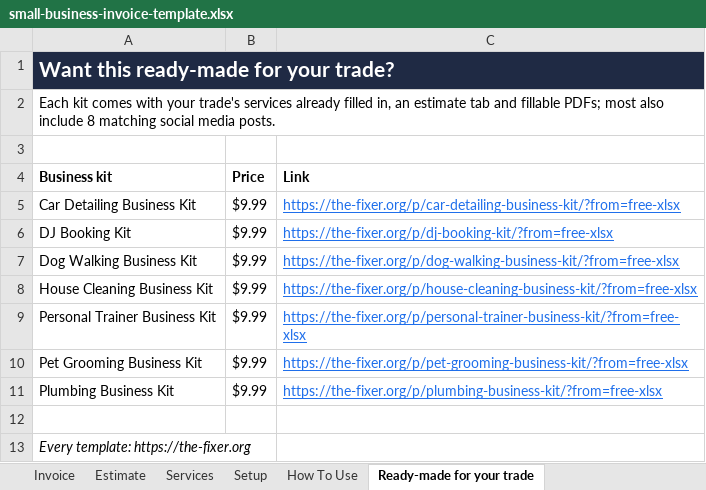
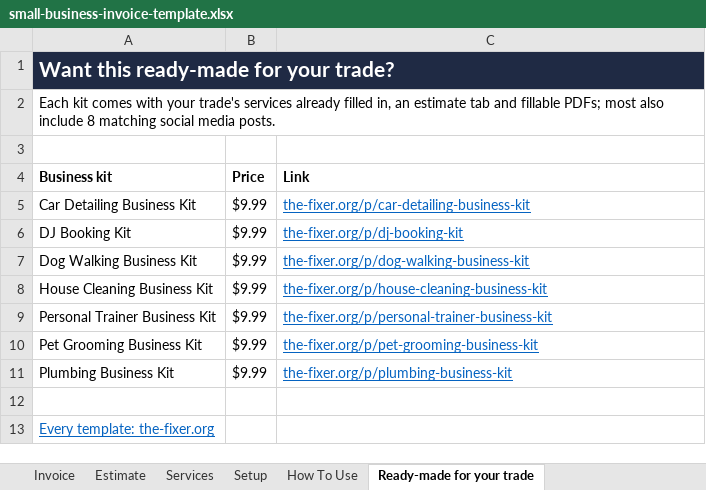
Before and after one commit to 9b6dfyt4dw-tech/the-fixer-site, an Excel workbook: free/small-business-invoice-template.xlsx, sheet Ready-made for your trade, drawn as a sheet; values as stored, in another font and other column widths than the file's, no borders; the diff names each change by its address in the sheet, - before the commit and + after, or states it on an @@ line.

```diff
--- a/free/small-business-invoice-template.xlsx (sheet Ready-made for your trade)
+++ b/free/small-business-invoice-template.xlsx (sheet Ready-made for your trade)
-C5 (Link): https://the-fixer.org/p/car-detailing-business-kit/?from=free-xlsx
+C5 (Link): the-fixer.org/p/car-detailing-business-kit
-C5:C11 text colour: #1F6FEB
+C5:C11 text colour: #0563C1
-C6 (Link): https://the-fixer.org/p/dj-booking-kit/?from=free-xlsx
+C6 (Link): the-fixer.org/p/dj-booking-kit
-C7 (Link): https://the-fixer.org/p/dog-walking-business-kit/?from=free-xlsx
+C7 (Link): the-fixer.org/p/dog-walking-business-kit
-C8 (Link): https://the-fixer.org/p/house-cleaning-business-kit/?from=free-xlsx
+C8 (Link): the-fixer.org/p/house-cleaning-business-kit
-C9 (Link): https://the-fixer.org/p/personal-trainer-business-kit/?from=free-xlsx
+C9 (Link): the-fixer.org/p/personal-trainer-business-kit
-C10 (Link): https://the-fixer.org/p/pet-grooming-business-kit/?from=free-xlsx
+C10 (Link): the-fixer.org/p/pet-grooming-business-kit
-C11 (Link): https://the-fixer.org/p/plumbing-business-kit/?from=free-xlsx
+C11 (Link): the-fixer.org/p/plumbing-business-kit
-A13 (Business kit): Every template: https://the-fixer.org
+A13 (Business kit): Every template: the-fixer.org
@@ A13 italic: on → off, underline: off → on, text colour: black → #0563C1 @@
```
Also changed, not shown: 1 other file.
